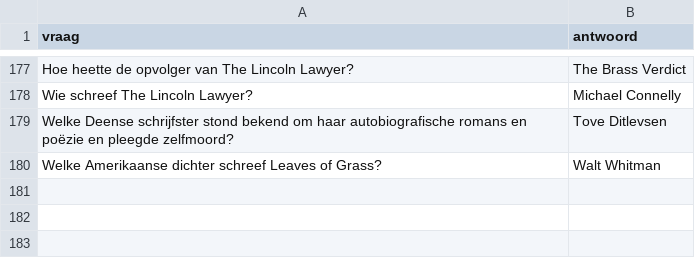
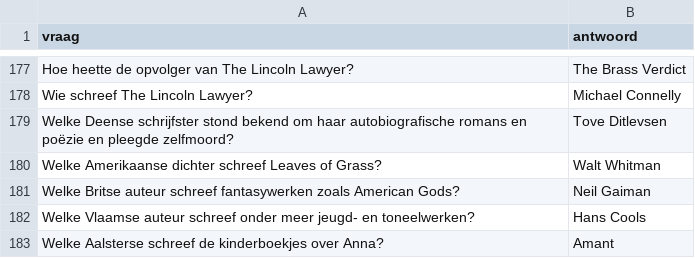
Before and after one commit to DieterVerhofstadt/quizapp, a CSV file: csv/literatuur.csv, drawn as a sheet; only a part is shown, gaps mark what is left out.

Commit message:
Update literatuur.csv

```diff
--- a/csv/literatuur.csv
+++ b/csv/literatuur.csv
@@ -180 +180,4 @@ Welke Deense schrijfster stond bekend om haar autobiografische romans en poëzie
 Welke Amerikaanse dichter schreef Leaves of Grass?,Walt Whitman
+Welke Britse auteur schreef fantasywerken zoals American Gods?,Neil Gaiman
+Welke Vlaamse auteur schreef onder meer jeugd- en toneelwerken?,Hans Cools
+Welke Aalsterse schreef de kinderboekjes over Anna?,Amant
```
